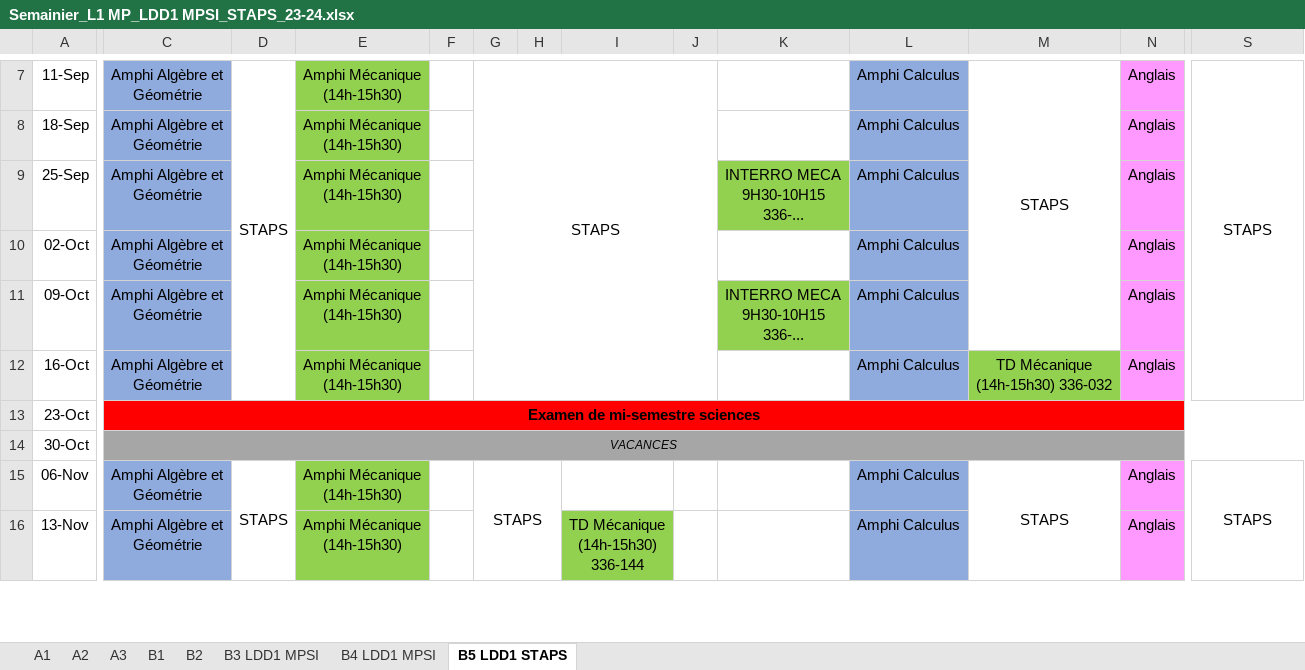
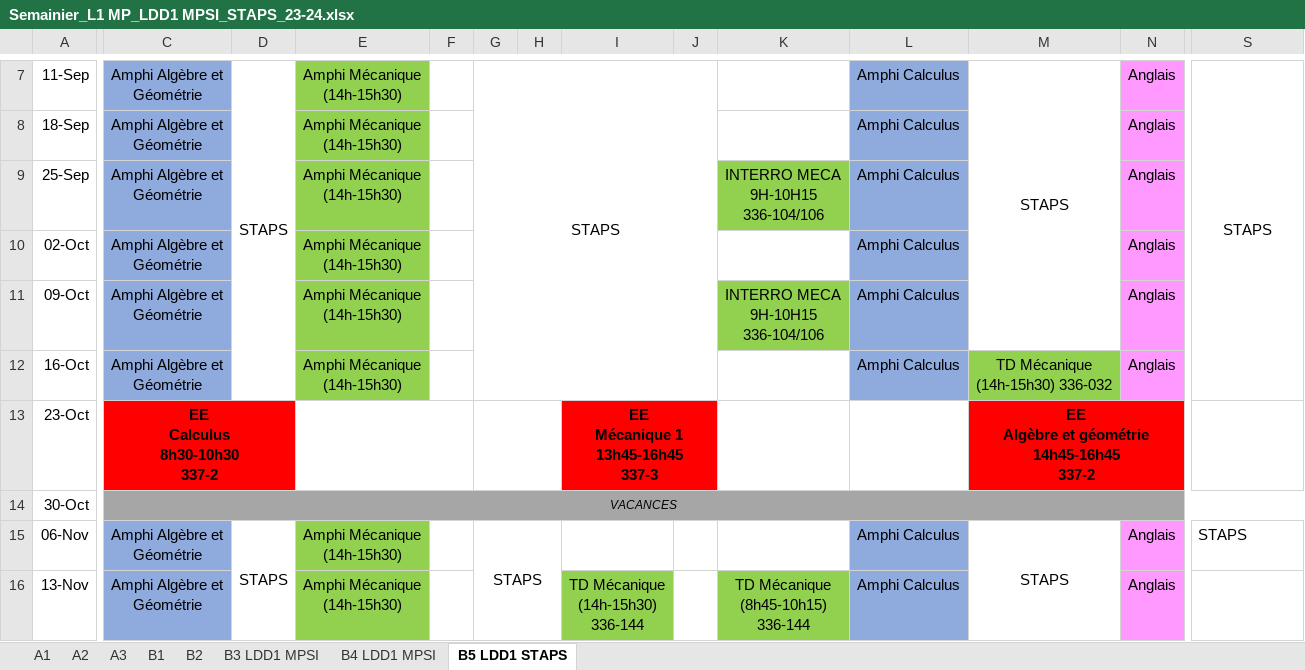
Before and after one commit to DobbiKov/paris-saclay-bot, an Excel workbook: Semainier_L1 MP_LDD1 MPSI_STAPS_23-24.xlsx, sheet B5 LDD1 STAPS, drawn as a sheet; only a part is shown, gaps mark what is left out; values as stored, in another font and other column widths than the file's, no borders; ↵ is a line break in a cell; the diff covers the shown part only; the diff names each change by its address in the sheet, - before the commit and + after, or states it on an @@ line.

```diff
--- a/Semainier_L1 MP_LDD1 MPSI_STAPS_23-24.xlsx (sheet B5 LDD1 STAPS)
+++ b/Semainier_L1 MP_LDD1 MPSI_STAPS_23-24.xlsx (sheet B5 LDD1 STAPS)
-K9: INTERRO MECA ↵ 9H30-10H15 ↵ 336-...
+K9: INTERRO MECA ↵ 9H-10H15 ↵ 336-104/106
-K11: INTERRO MECA ↵ 9H30-10H15 ↵ 336-...
+K11: INTERRO MECA ↵ 9H-10H15 ↵ 336-104/106
-C13: Examen de mi-semestre sciences
+C13: EE ↵ Calculus ↵ 8h30-10h30 ↵ 337-2
-C13:V13 merged
+C13:D13 merged
-E13:H13 fill: #FF0000
+E13:H13 fill: none
+E13:F13 merged
+G13:H13 merged
-I13: (empty)
+I13: EE ↵ Mécanique 1 ↵ 13h45-16h45 ↵ 337-3
+I13:J13 merged
-K13:L13 fill: #FF0000
+K13:L13 fill: none
-M13: (empty)
+M13: EE ↵ Algèbre et géométrie ↵ 14h45-16h45 ↵ 337-2
+M13:N13 merged
-S13 fill: #FF0000
+S13 fill: none
-S15 alignment: center
+S15 alignment: left
-S15:S21 merged
-K16: (empty)
+K16: TD Mécanique ↵ (8h45-10h15) ↵ 336-144
-K16 fill: none
+K16 fill: #92D050
```
Also changed, not shown: 9 edited cells, cell formats and merged cells elsewhere in this sheet, sheet B4 LDD1 MPSI, sheet B3 LDD1 MPSI, sheet A1, sheet A2, sheet A3, sheet B2, 1 more sheet, 6 other files.
